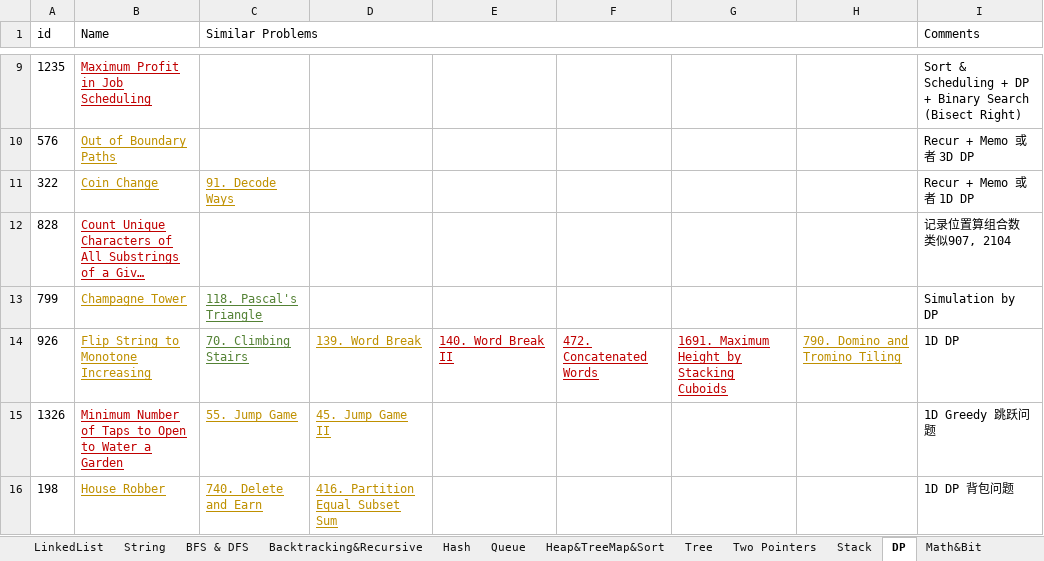
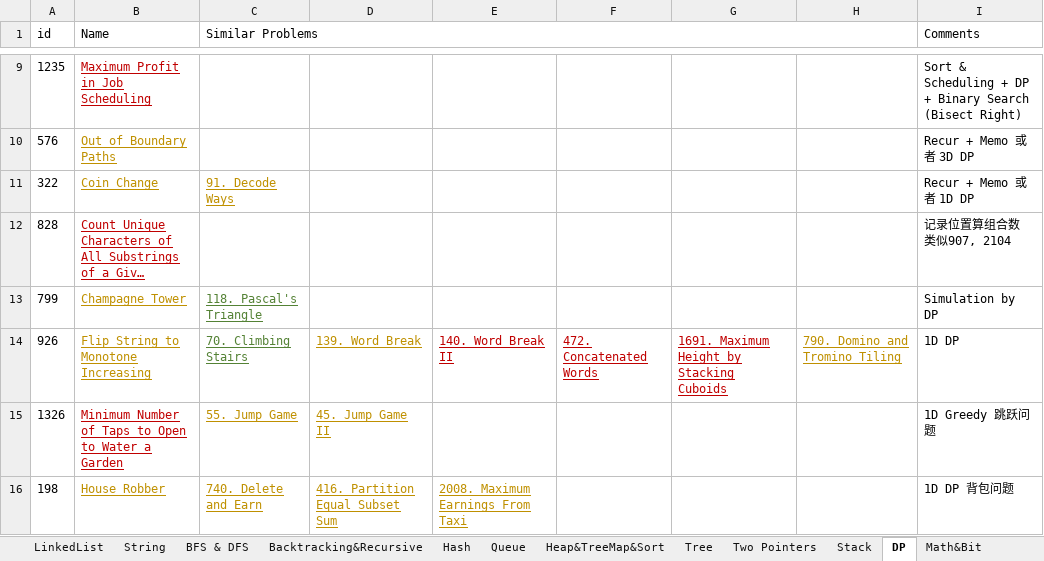
Before and after one commit to LiXieLabs/codingpractice, an Excel workbook: PracticeList.xlsx, sheet DP, drawn as a sheet; only a part is shown, gaps mark what is left out; long unchanged cells end in …; values as stored, in another font and other column widths than the file's, no borders; the diff names each change by its address in the sheet, - before the commit and + after, or states it on an @@ line.

```diff
--- a/PracticeList.xlsx (sheet DP)
+++ b/PracticeList.xlsx (sheet DP)
-E16: (empty)
+E16: 2008. Maximum Earnings From Taxi
```
Also changed, not shown: sheet Math&Bit, sheet All, sheet Tree, 3 other files.
